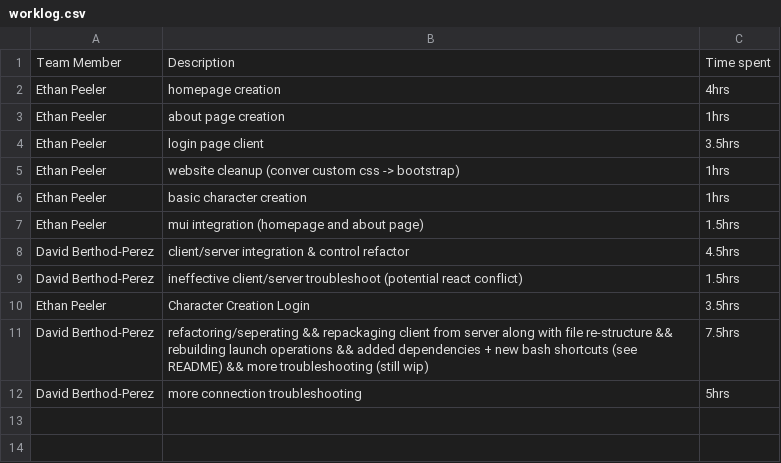
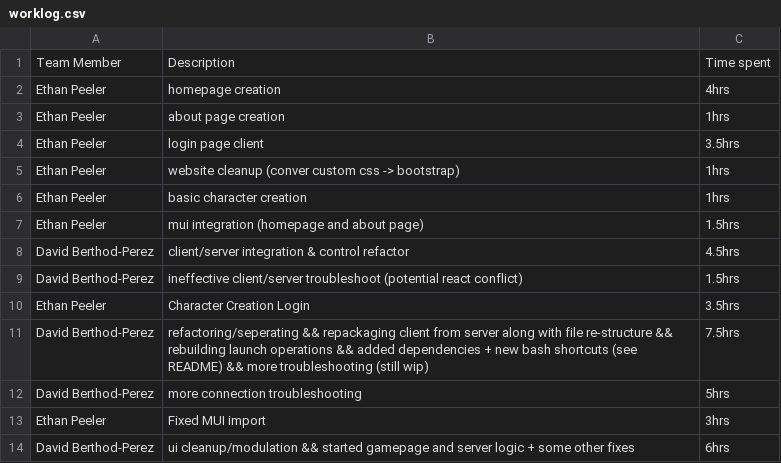
Before and after one commit to DavidBPerez/NoCap-Project, a CSV file: team_docs/worklog.csv, drawn as a sheet; the diff names each change by its address in the sheet, - before the commit and + after, or states it on an @@ line.

```diff
--- a/team_docs/worklog.csv
+++ b/team_docs/worklog.csv
+row 13: Ethan Peeler | Fixed MUI import | 3hrs
+row 14: David Berthod-Perez | ui cleanup/modulation && started gamepage and server logic + some other fixes | 6hrs
```
Also changed, not shown: 27 other files.
